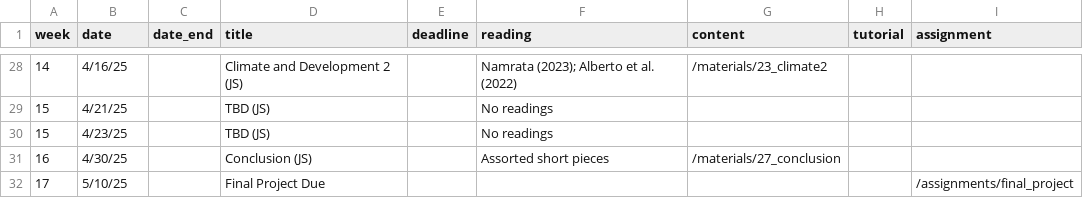
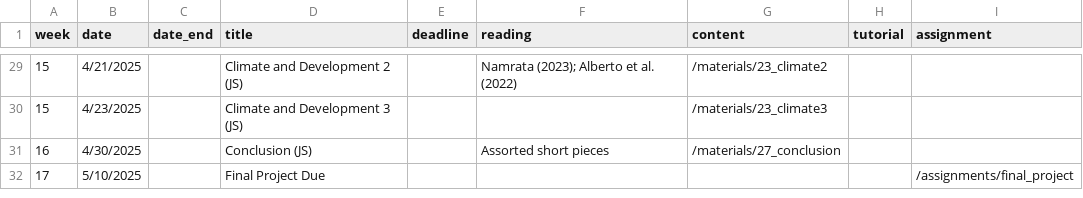
Before and after one commit to jrspringman/psci3200-globaldev, a CSV file: data/schedulev2.csv, drawn as a sheet; only a part is shown, gaps mark what is left out; the diff covers the shown part only.

Commit message:
Update materials and slides for aid 1

```diff
--- a/data/schedulev2.csv
+++ b/data/schedulev2.csv
@@ -28,5 +29,4 @@
-14,4/16/25,,Climate and Development 2 (JS),,Namrata (2023); Alberto et al. (2022),/materials/23_climate2,,
-15,4/21/25,,TBD (JS),,No readings,,,
-15,4/23/25,,TBD (JS),,No readings,,,
-16,4/30/25,,Conclusion (JS),,Assorted short pieces,/materials/27_conclusion,,
-17,5/10/25,,Final Project Due,,,,,/assignments/final_project
+15,4/21/2025,,Climate and Development 2 (JS),,Namrata (2023); Alberto et al. (2022),/materials/23_climate2,,
+15,4/23/2025,,Climate and Development 3 (JS),,,/materials/23_climate3,,
+16,4/30/2025,,Conclusion (JS),,Assorted short pieces,/materials/27_conclusion,,
+17,5/10/2025,,Final Project Due,,,,,/assignments/final_project
```
Also changed, not shown: 1 added row and 26 edited cells elsewhere in this file, 4 other files.
